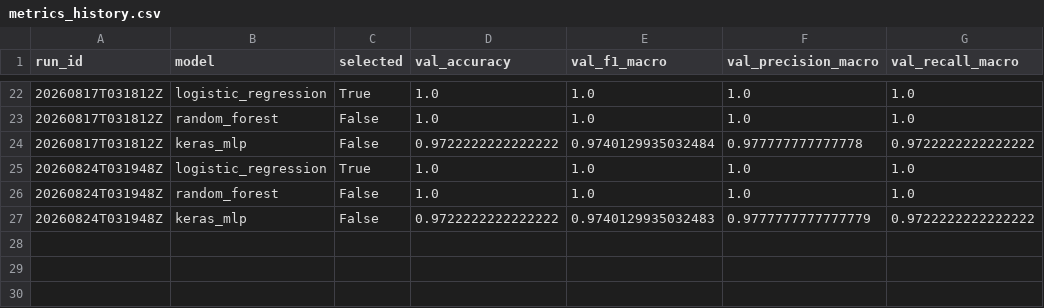
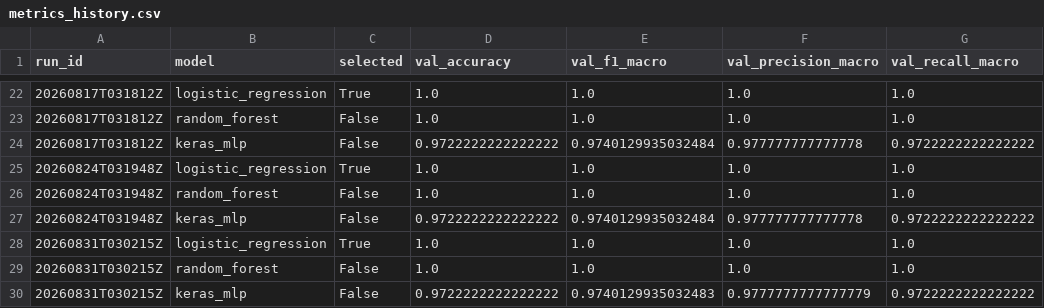
Before and after one commit to devjunioralves/ciencia-dados-mlops, a CSV file: models/metrics_history.csv, drawn as a sheet; only a part is shown, gaps mark what is left out.

Commit message:
chore(mlops): retreino automático do modelo (2026-08-31T03:02:21Z)

```diff
--- a/models/metrics_history.csv
+++ b/models/metrics_history.csv
@@ -26,2 +26,5 @@ run_id,model,selected,val_accuracy,val_f1_macro,val_precision_macro,val_recall_m
 20260824T031948Z,random_forest,False,1.0,1.0,1.0,1.0
-20260824T031948Z,keras_mlp,False,0.9722222222222222,0.9740129935032483,0.9777777777777779,0.9722222222222222
+20260824T031948Z,keras_mlp,False,0.9722222222222222,0.9740129935032484,0.977777777777778,0.9722222222222222
+20260831T030215Z,logistic_regression,True,1.0,1.0,1.0,1.0
+20260831T030215Z,random_forest,False,1.0,1.0,1.0,1.0
+20260831T030215Z,keras_mlp,False,0.9722222222222222,0.9740129935032483,0.9777777777777779,0.9722222222222222
```
Also changed, not shown: 2 other files.
